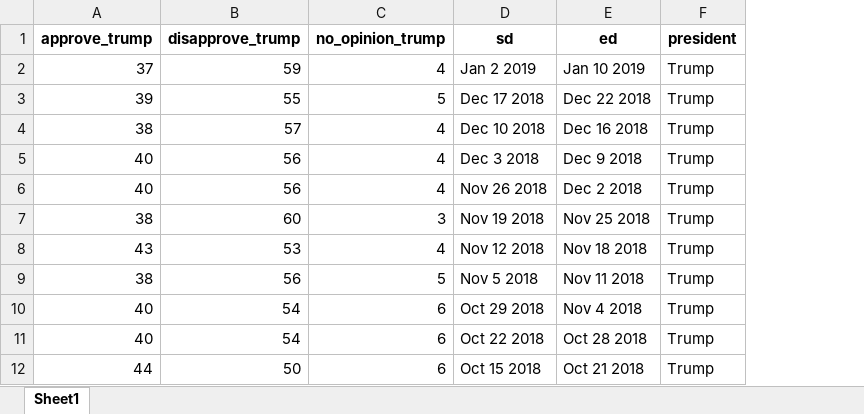
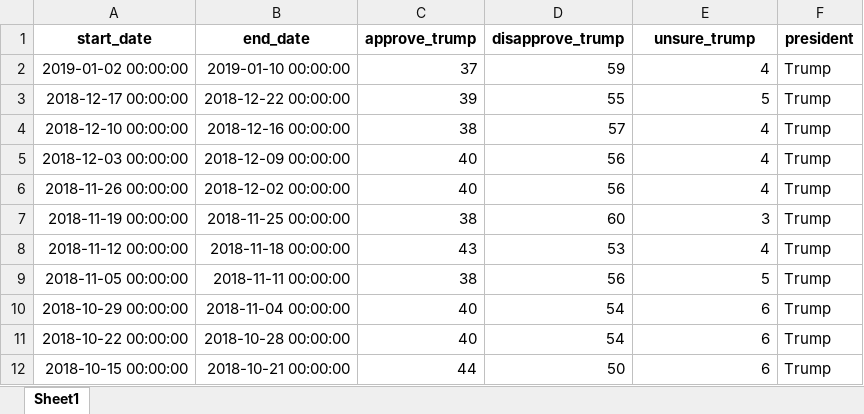
Before and after one commit to amritperera/Data-Bootcamp-Project-1, an Excel workbook: Input/trump_approval.xlsx, sheet Sheet1, drawn as a sheet; only a part is shown; values as stored, in another font and other column widths than the file's, no borders; removed rows and columns are numbered as before the commit, all else as after; the diff names each change by its address in the sheet, - before the commit and + after, or states it on an @@ line.

Commit message:
formatted the trump approval xls to be consistent with the others

```diff
--- a/Input/trump_approval.xlsx (sheet Sheet1)
+++ b/Input/trump_approval.xlsx (sheet Sheet1)
+column A (start_date), rows 2-12: 2019-01-02 00:00:00 | 2018-12-17 00:00:00 | 2018-12-10 00:00:00 | 2018-12-03 00:00:00 | 2018-11-26 00:00:00 | 2018-11-19 00:00:00 | 2018-11-12 00:00:00 | 2018-11-05 00:00:00 | 2018-10-29 00:00:00 | 2018-10-22 00:00:00 | 2018-10-15 00:00:00
+column B (end_date), rows 2-12: 2019-01-10 00:00:00 | 2018-12-22 00:00:00 | 2018-12-16 00:00:00 | 2018-12-09 00:00:00 | 2018-12-02 00:00:00 | 2018-11-25 00:00:00 | 2018-11-18 00:00:00 | 2018-11-11 00:00:00 | 2018-11-04 00:00:00 | 2018-10-28 00:00:00 | 2018-10-21 00:00:00
-column D (sd), rows 2-12: Jan 2 2019 | Dec 17 2018 | Dec 10 2018 | Dec 3 2018 | Nov 26 2018 | Nov 19 2018 | Nov 12 2018 | Nov 5 2018 | Oct 29 2018 | Oct 22 2018 | Oct 15 2018
-column E (ed), rows 2-12: Jan 10 2019 | Dec 22 2018 | Dec 16 2018 | Dec 9 2018 | Dec 2 2018 | Nov 25 2018 | Nov 18 2018 | Nov 11 2018 | Nov 4 2018 | Oct 28 2018 | Oct 21 2018
-E1: no_opinion_trump
+E1: unsure_trump
```
